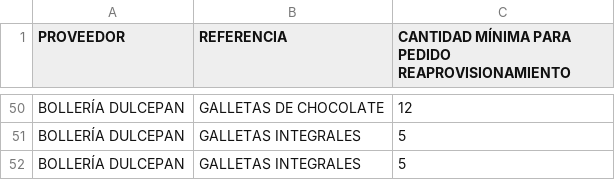
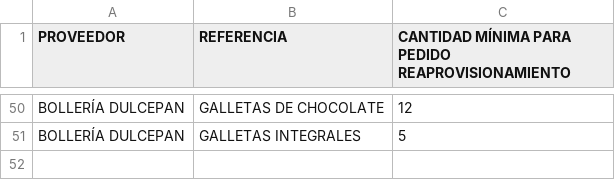
Before and after one commit to Jotivirix/PGPI, a CSV file: sw-be/public/database/seeds/csvs/providers_products.csv, drawn as a sheet; only a part is shown, gaps mark what is left out.

Commit message:
Control de referencias duplicadas al insertar los productos

```diff
--- a/sw-be/public/database/seeds/csvs/providers_products.csv
+++ b/sw-be/public/database/seeds/csvs/providers_products.csv
@@ -51,2 +51 @@ BOLLERÍA DULCEPAN;GALLETAS DE CHOCOLATE;12
 BOLLERÍA DULCEPAN;GALLETAS INTEGRALES;5
-BOLLERÍA DULCEPAN;GALLETAS INTEGRALES;5
```
Also changed, not shown: 2 other files.
